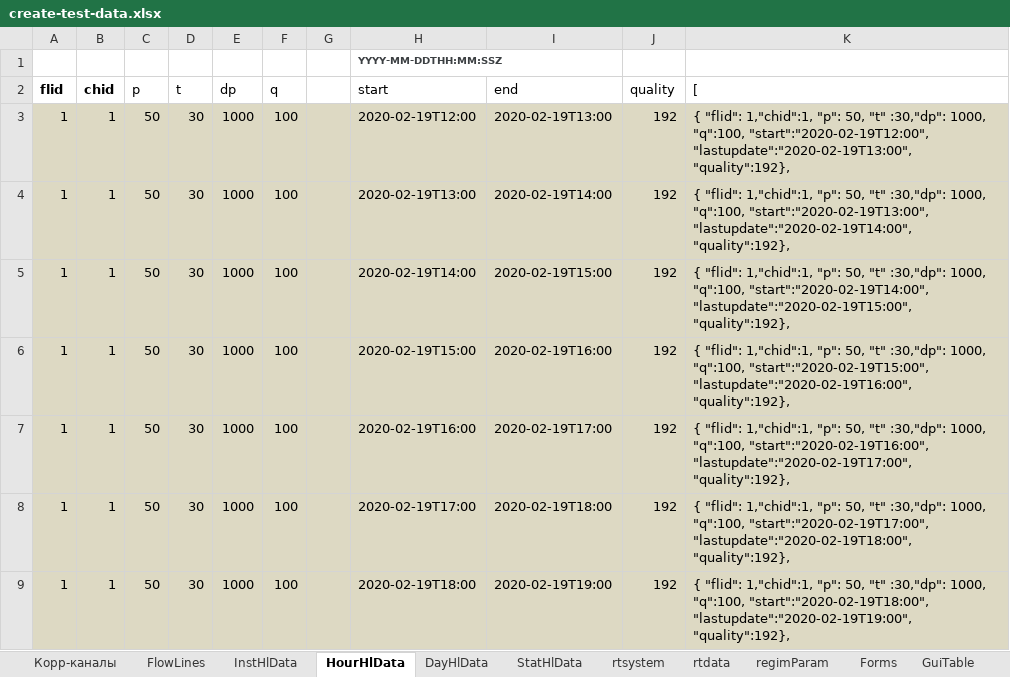
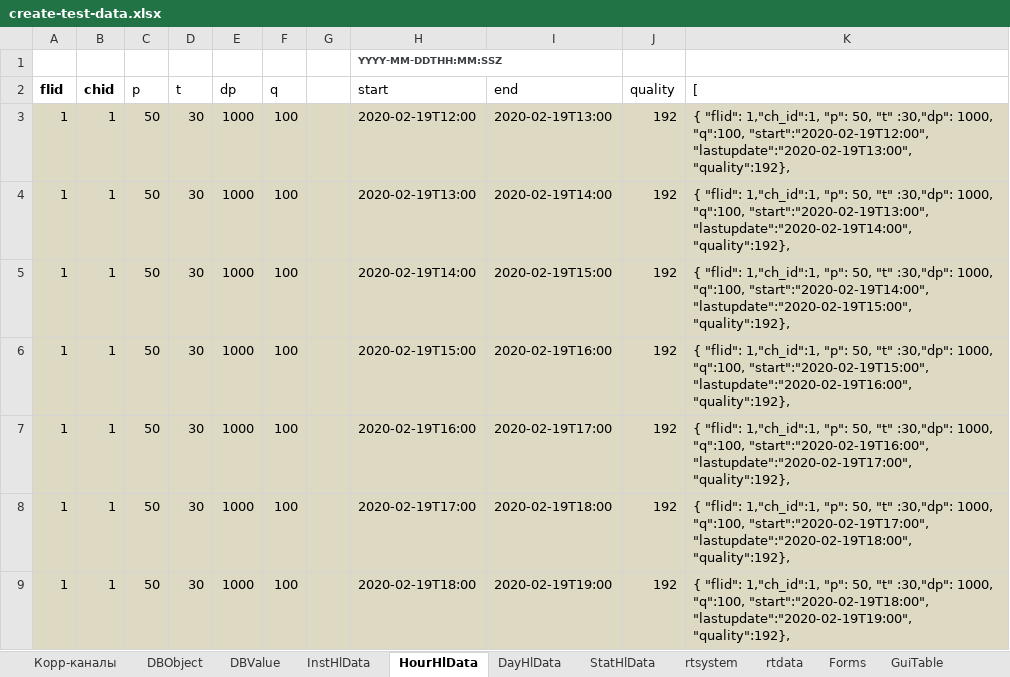
Before and after one commit to alehandro-777/oask-gtp-webapi, an Excel workbook: xls/create-test-data.xlsx, sheet HourHlData, drawn as a sheet; only a part is shown; values as stored, in another font and other column widths than the file's, no borders; the diff covers the shown part only; the diff names each change by its address in the sheet, - before the commit and + after, or states it on an @@ line.

```diff
--- a/xls/create-test-data.xlsx (sheet HourHlData)
+++ b/xls/create-test-data.xlsx (sheet HourHlData)
-sheet tab: FlowLines
+sheet tab: DBObject
-sheet tab: regimParam
+sheet tab: DBValue
-K3 ([): { "flid": 1,"chid":1, "p": 50,…
+K3 ([): { "flid": 1,"ch_id":1, "p": 50,…
-K4 ([): { "flid": 1,"chid":1, "p": 50,…
+K4 ([): { "flid": 1,"ch_id":1, "p": 50,…
-K5 ([): { "flid": 1,"chid":1, "p": 50,…
+K5 ([): { "flid": 1,"ch_id":1, "p": 50,…
-K6 ([): { "flid": 1,"chid":1, "p": 50,…
+K6 ([): { "flid": 1,"ch_id":1, "p": 50,…
-K7 ([): { "flid": 1,"chid":1, "p": 50,…
+K7 ([): { "flid": 1,"ch_id":1, "p": 50,…
-K8 ([): { "flid": 1,"chid":1, "p": 50,…
+K8 ([): { "flid": 1,"ch_id":1, "p": 50,…
-K9 ([): { "flid": 1,"chid":1, "p": 50,…
+K9 ([): { "flid": 1,"ch_id":1, "p": 50,…
```
Also changed, not shown: 29 edited cells and cell formats elsewhere in this sheet, sheet DBObject, sheet InstHlData, sheet StatHlData, sheet DayHlData, hidden cells, 8 other files.
